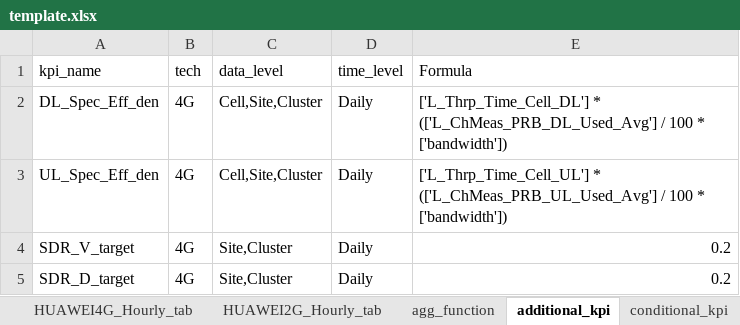
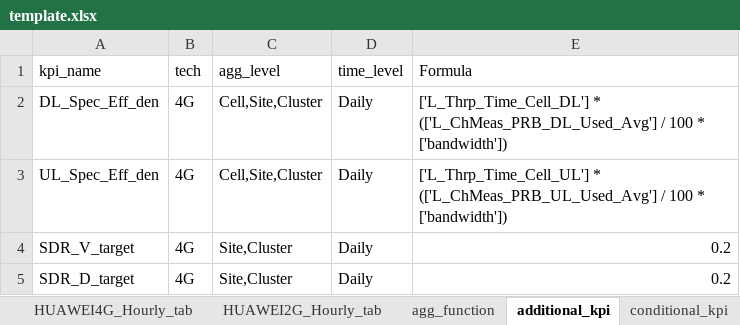
Before and after one commit to doraemon1293/pyKpGraph_client, an Excel workbook: template.xlsx, sheet additional_kpi, drawn as a sheet; values as stored, in another font and other column widths than the file's, no borders; the diff names each change by its address in the sheet, - before the commit and + after, or states it on an @@ line.

```diff
--- a/template.xlsx (sheet additional_kpi)
+++ b/template.xlsx (sheet additional_kpi)
-C1: data_level
+C1: agg_level
```
Also changed, not shown: sheet HUAWEI2G_Hourly_tab, sheet ppo_config, sheet ignore_fields, sheet HUAWEI4G_Daily_tab, sheet auto_completer_Config, sheet conditional_kpi, 2 more sheets, other sheet tabs, cluster_test.xlsx, 23 other files.
